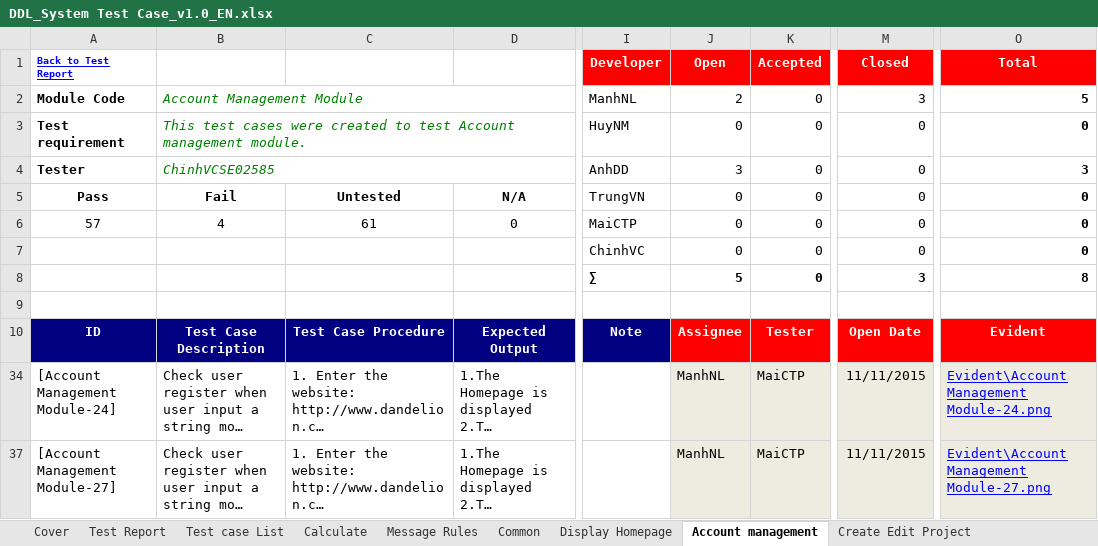
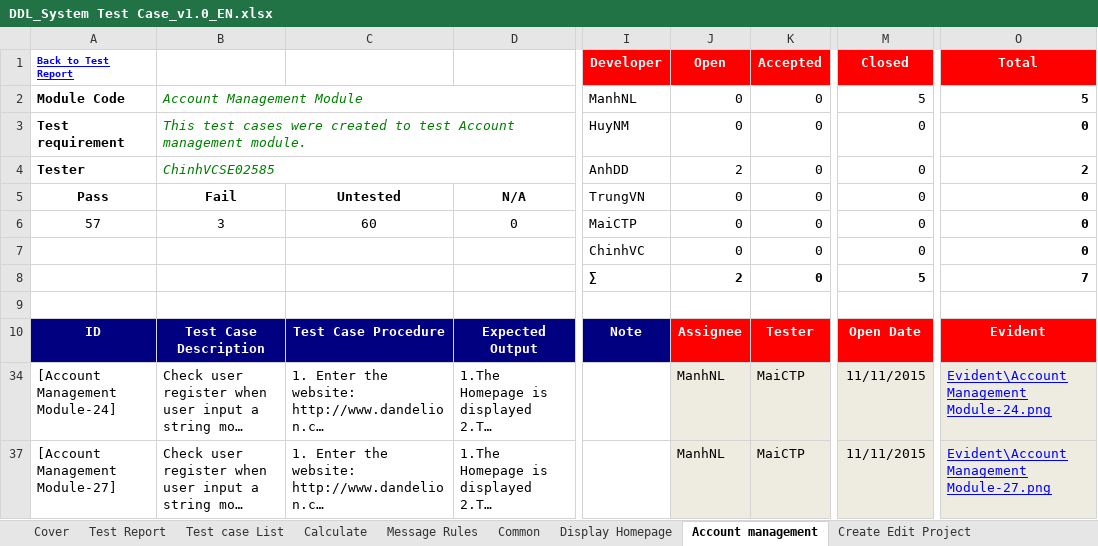
Before and after one commit to sangnvus/2015FALLJS01, an Excel workbook: WIP/Documents/Test Documents/Executing for tester/DDL_System Test Case_v1.0_EN.xlsx, sheet Account management, drawn as a sheet; only a part is shown, gaps mark what is left out; long unchanged cells end in …; values as stored, in another font and other column widths than the file's, no borders; the diff covers the shown part only; the diff names each change by its address in the sheet, - before the commit and + after, or states it on an @@ line.

Commit message:
Update testcase of Project Detail, close error involve with Search function.

```diff
--- a/WIP/Documents/Test Documents/Executing for tester/DDL_System Test Case_v1.0_EN.xlsx (sheet Account management)
+++ b/WIP/Documents/Test Documents/Executing for tester/DDL_System Test Case_v1.0_EN.xlsx (sheet Account management)
-J2 (Open): 2
+J2 (Open): 0
-M2 (Closed): 3
+M2 (Closed): 5
-J4 (Open): 3
+J4 (Open): 2
-O4 (Total): 3
+O4 (Total): 2
-B6: 4
+B6: 3
-C6: 61
+C6: 60
-J8 (Open): 5
+J8 (Open): 2
-M8 (Closed): 3
+M8 (Closed): 5
-O8 (Total): 8
+O8 (Total): 7
```
Also changed, not shown: 1 removed row and 3 edited cells elsewhere in this sheet, sheet Project Detail, sheet Test Report, sheet Calculate, sheet Common, formulas that keep their value, hidden cells.
